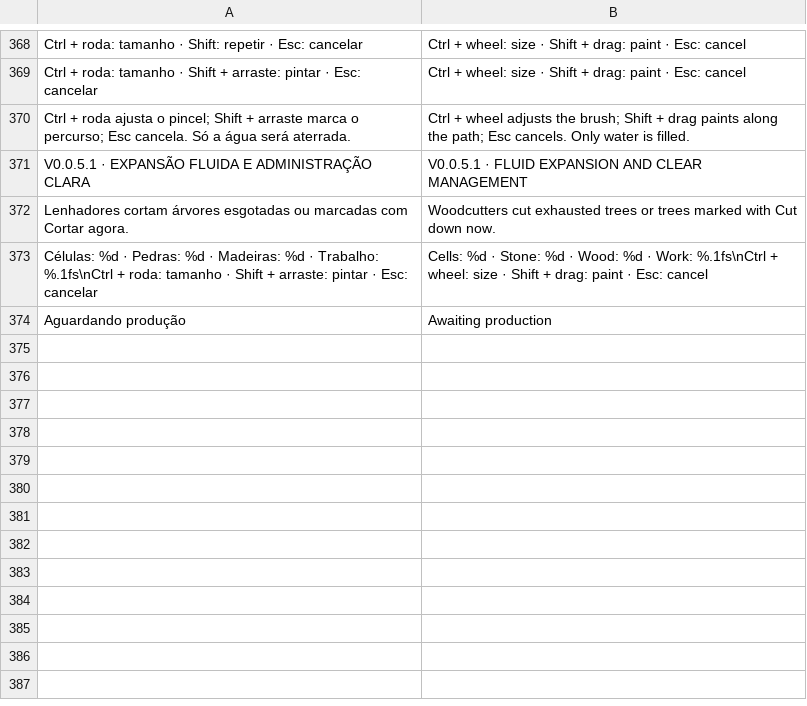
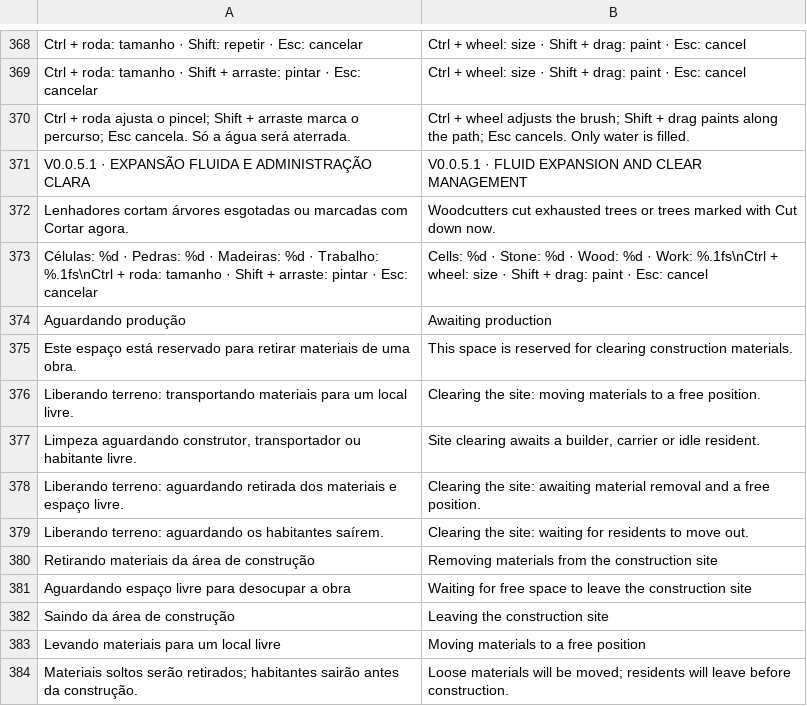
Before and after one commit to LucasBolla94/Civiz-Imperium, a TSV file: Assets/Localization/en_pt.tsv, drawn as a sheet; only a part is shown, gaps mark what is left out.

Commit message:
feat: clear loose materials and evacuate residents before construction
Allow buildings and gardens to be marked over loose material piles and
residents. Reserve the site immediately while keeping it traversable until
workers relocate every pile and occupants walk out of the footprint.

Use existing builders, carriers and idle residents with normal carrying
capacity. Choose nearby random free reachable drop locations, reserve them,
and preserve profession assignments, quantities and carried cargo. Keep
mature trees, deposits, buildings and existing gardens as fixed obstacles.

Integrate clearance with logistics reservations, navigation, construction
cancellation and save/load before and after pickup. Show preparation status
and placement instructions in Portuguese and English. Verify physical
movement, item conservation, concurrent stacks, missing free space, tired
residents, garden preparation, UI clicks and packaged-game completion.

```diff
--- a/Assets/Localization/en_pt.tsv
+++ b/Assets/Localization/en_pt.tsv
@@ -374 +374,11 @@ Células: %d · Pedras: %d · Madeiras: %d · Trabalho: %.1fs\nCtrl + roda: tama
 Aguardando produção	Awaiting production
+Este espaço está reservado para retirar materiais de uma obra.	This space is reserved for clearing construction materials.
+Liberando terreno: transportando materiais para um local livre.	Clearing the site: moving materials to a free position.
+Limpeza aguardando construtor, transportador ou habitante livre.	Site clearing awaits a builder, carrier or idle resident.
+Liberando terreno: aguardando retirada dos materiais e espaço livre.	Clearing the site: awaiting material removal and a free position.
+Liberando terreno: aguardando os habitantes saírem.	Clearing the site: waiting for residents to move out.
+Retirando materiais da área de construção	Removing materials from the construction site
+Aguardando espaço livre para desocupar a obra	Waiting for free space to leave the construction site
+Saindo da área de construção	Leaving the construction site
+Levando materiais para um local livre	Moving materials to a free position
+Materiais soltos serão retirados; habitantes sairão antes da construção.	Loose materials will be moved; residents will leave before construction.
```
Also changed, not shown: 21 other files.
